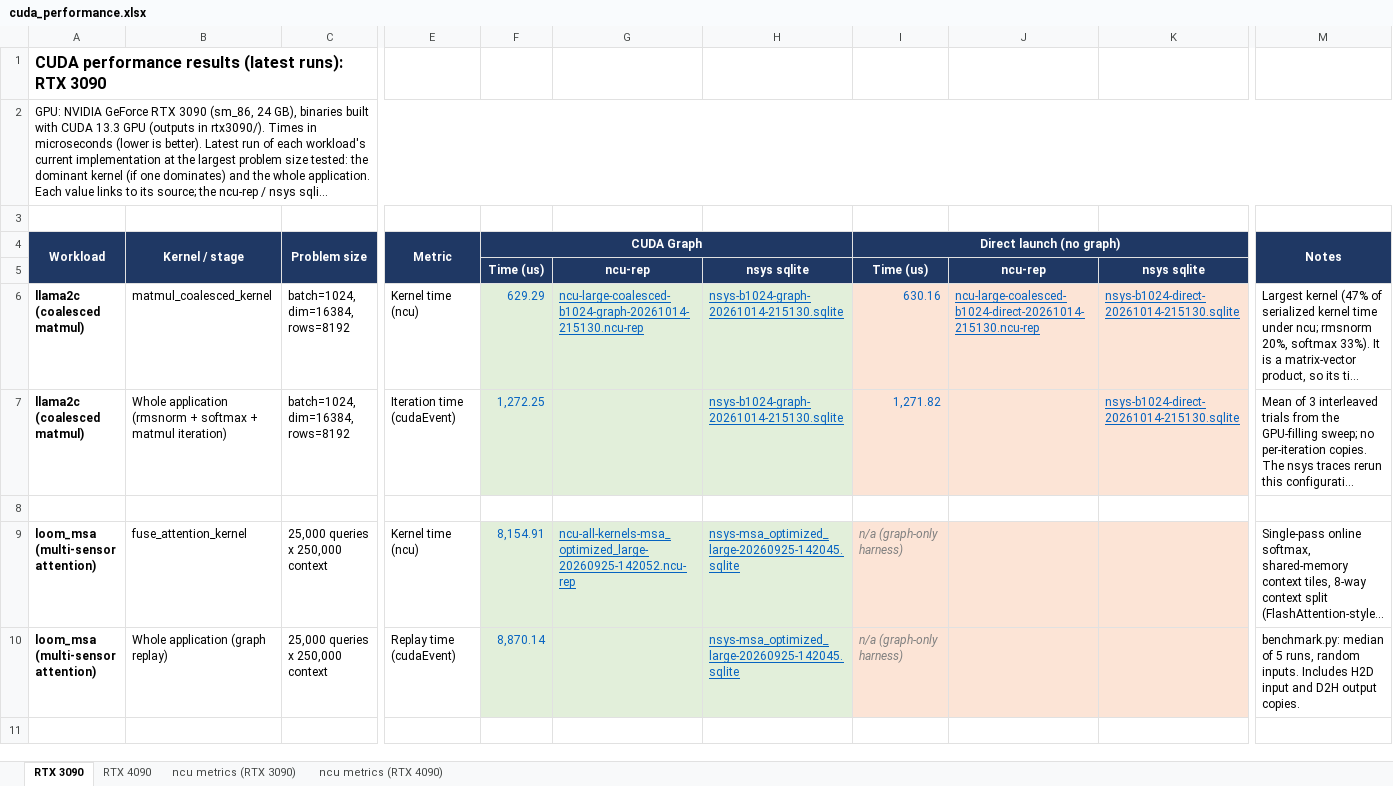
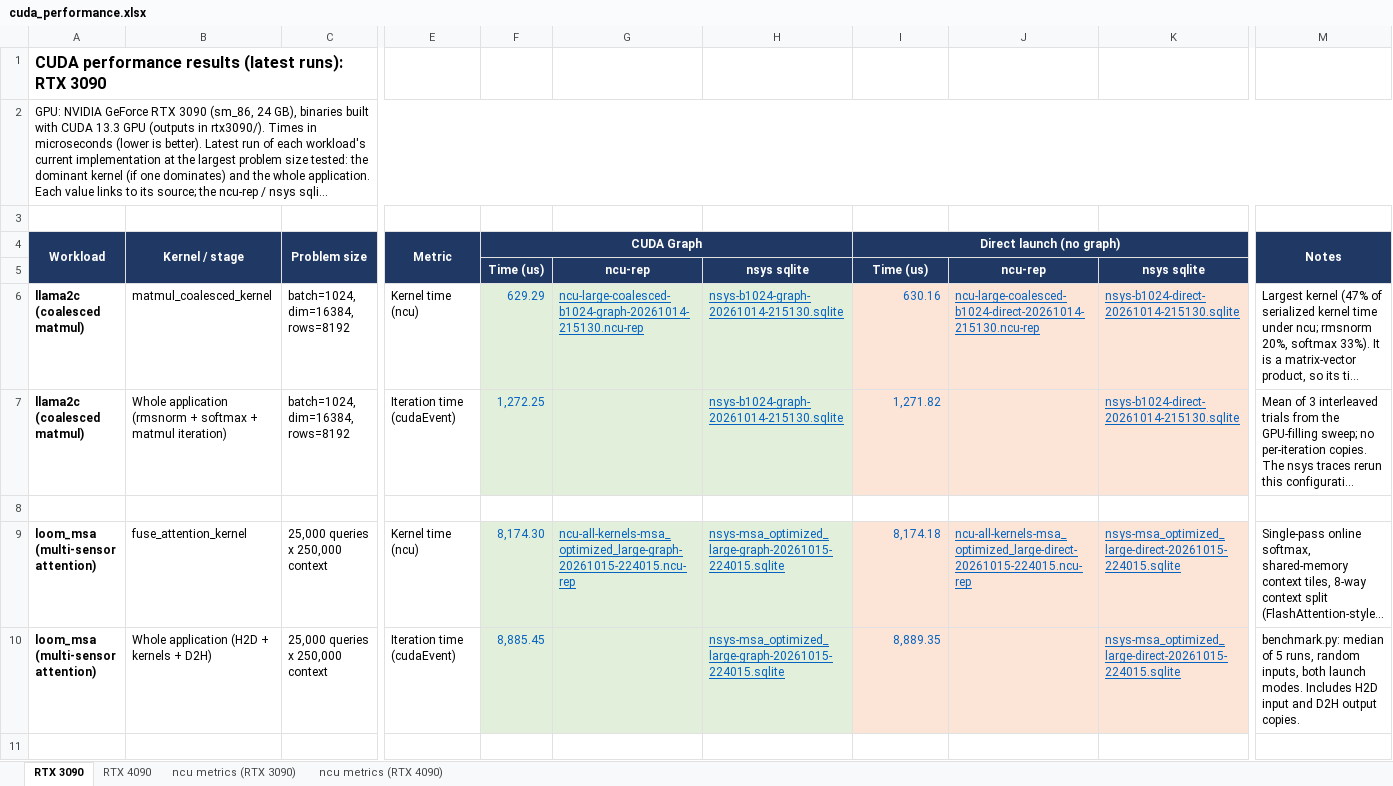
Before and after one commit to ankaijin/cuda-elastic, an Excel workbook: results/cuda_performance.xlsx, sheet RTX 3090, drawn as a sheet; only a part is shown, gaps mark what is left out; long unchanged cells end in …; values as stored, in another font and other column widths than the file's, no borders; the diff covers the shown part only; the diff names each change by its address in the sheet, - before the commit and + after, or states it on an @@ line.

Commit message:
Fill the RTX 3090 Direct column for every workload
build_spreadsheet.py reads each workload's graph and direct profiles
(<prefix><graph|direct>-<timestamp>; older unsuffixed profiles count as
graph runs) and measures end-to-end nsys rows as the median GPU span of
the work inside each timed iteration's NVTX range, falling back to graph
replays for traces from before the NVTX ranges. The RTX 3090 sheet now
uses the 20261015-224015 profiles in both modes; the RTX 4090 Direct
cells read pending until direct mode is profiled there.

```diff
--- a/results/cuda_performance.xlsx (sheet RTX 3090)
+++ b/results/cuda_performance.xlsx (sheet RTX 3090)
-F9 (CUDA Graph): 8,154.91
+F9 (CUDA Graph): 8,174.30
-G9: ncu-all-kernels-msa_optimized_large-20260925-142052.ncu-rep
+G9: ncu-all-kernels-msa_optimized_large-graph-20261015-224015.ncu-rep
-H9:H10: nsys-msa_optimized_large-20260925-142045.sqlite
+H9:H10: nsys-msa_optimized_large-graph-20261015-224015.sqlite
-I9 (Direct launch (no graph)): n/a (graph-only harness)
+I9 (Direct launch (no graph)): 8,174.18
@@ I9:I10 italic: on → off, text colour: #808080 → #0563C1 @@
-J9: (empty)
+J9: ncu-all-kernels-msa_optimized_large-direct-20261015-224015.ncu-rep
-K9:K10: (empty)
+K9:K10: nsys-msa_optimized_large-direct-20261015-224015.sqlite
-B10 (Kernel / stage): Whole application (graph replay)
+B10 (Kernel / stage): Whole application (H2D + kernels + D2H)
-E10 (Metric): Replay time (cudaEvent)
+E10 (Metric): Iteration time (cudaEvent)
-F10 (CUDA Graph): 8,870.14
+F10 (CUDA Graph): 8,885.45
-I10 (Direct launch (no graph)): n/a (graph-only harness)
+I10 (Direct launch (no graph)): 8,889.35
-M10 (Notes): …runs, random inputs. Includes H2D…
+M10 (Notes): …runs, random inputs, both launch modes. Includes H2D…
```
Also changed, not shown: 52 edited cells and cell formats elsewhere in this sheet, sheet ncu metrics (RTX 3090), sheet RTX 4090, 2 other files.
